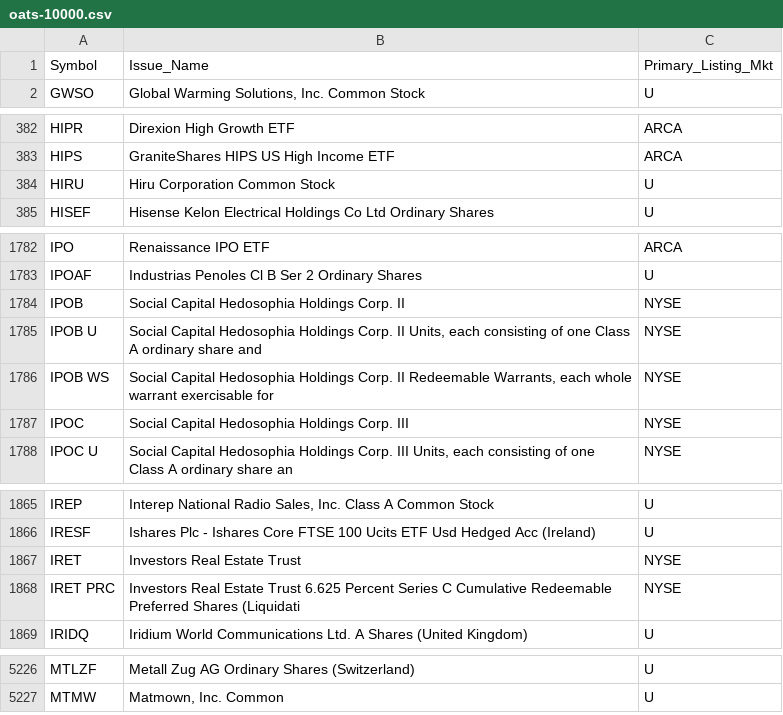
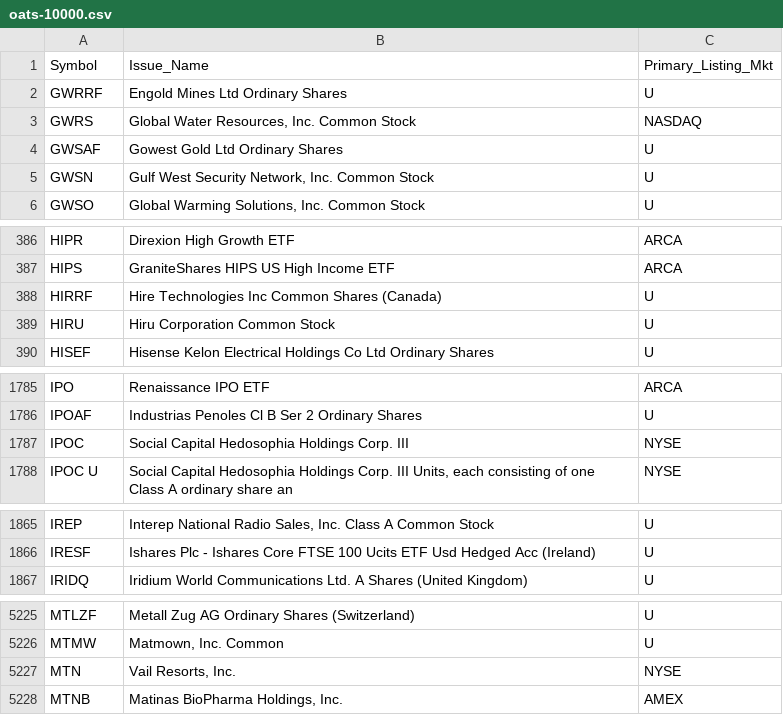
Before and after one commit to haoenhui/oats-reportable, a CSV file: oats-10000.csv, drawn as a sheet; only a part is shown, gaps mark what is left out; the diff covers the shown part only.

```diff
--- a/oats-10000.csv
+++ b/oats-10000.csv
@@ -1,2 +1,6 @@
 Symbol,Issue_Name,Primary_Listing_Mkt
+GWRRF,Engold Mines Ltd Ordinary Shares,U
+GWRS,"Global Water Resources, Inc. Common Stock",NASDAQ
+GWSAF,Gowest Gold Ltd Ordinary Shares,U
+GWSN,"Gulf West Security Network, Inc. Common Stock",U
 GWSO,"Global Warming Solutions, Inc. Common Stock",U
@@ -383,2 +387,3 @@ HIPR,Direxion High Growth ETF,ARCA
 HIPS,GraniteShares HIPS US High Income ETF,ARCA
+HIRRF,Hire Technologies Inc Common Shares (Canada),U
 HIRU,Hiru Corporation Common Stock,U
@@ -1783,5 +1786,2 @@ IPO,Renaissance IPO ETF,ARCA
 IPOAF,Industrias Penoles Cl B Ser 2 Ordinary Shares,U
-IPOB,Social Capital Hedosophia Holdings Corp. II,NYSE
-IPOB U,"Social Capital Hedosophia Holdings Corp. II Units, each consisting of one Class A ordinary share and",NYSE
-IPOB WS,"Social Capital Hedosophia Holdings Corp. II Redeemable Warrants, each whole warrant exercisable for",NYSE
 IPOC,Social Capital Hedosophia Holdings Corp. III,NYSE
@@ -1866,4 +1866,2 @@ IREP,"Interep National Radio Sales, Inc. Class A Common Stock",U
 IRESF,Ishares Plc - Ishares Core FTSE 100 Ucits ETF Usd Hedged Acc (Ireland),U
-IRET,Investors Real Estate Trust,NYSE
-IRET PRC,Investors Real Estate Trust 6.625 Percent Series C Cumulative Redeemable Preferred Shares (Liquidati,NYSE
 IRIDQ,Iridium World Communications Ltd. A Shares (United Kingdom),U
@@ -5227 +5226,3 @@ MTLZF,Metall Zug AG Ordinary Shares (Switzerland),U
 MTMW,"Matmown, Inc. Common",U
+MTN,"Vail Resorts, Inc.",NYSE
+MTNB,"Matinas BioPharma Holdings, Inc.",AMEX
```
Also changed, not shown: 2 added rows and 3 removed rows elsewhere in this file, oats-00000.csv, oats-05000.csv, 2 other files.
